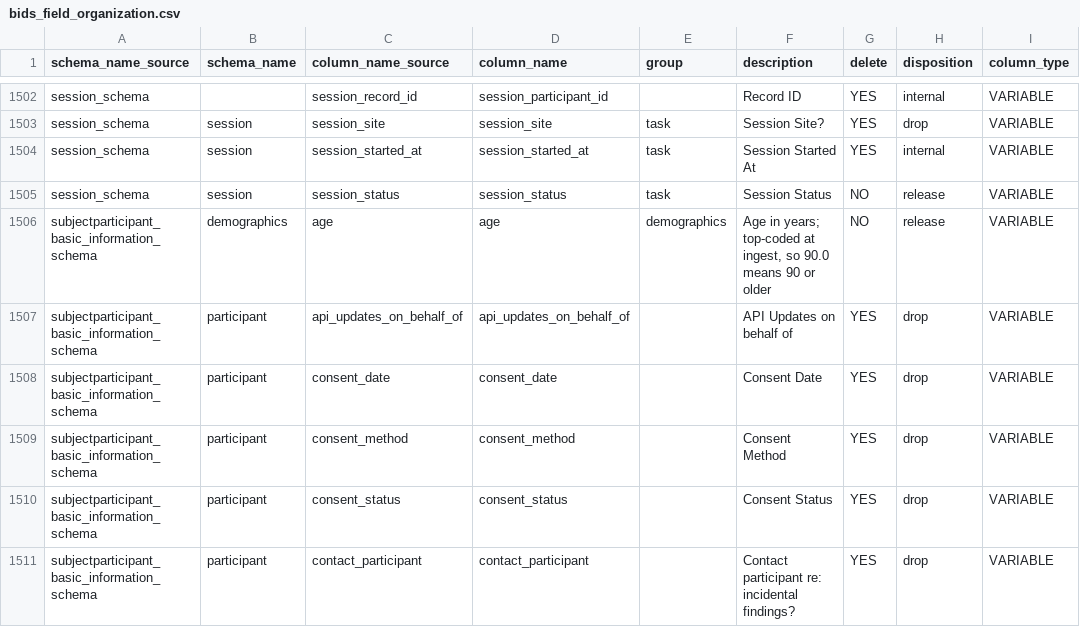
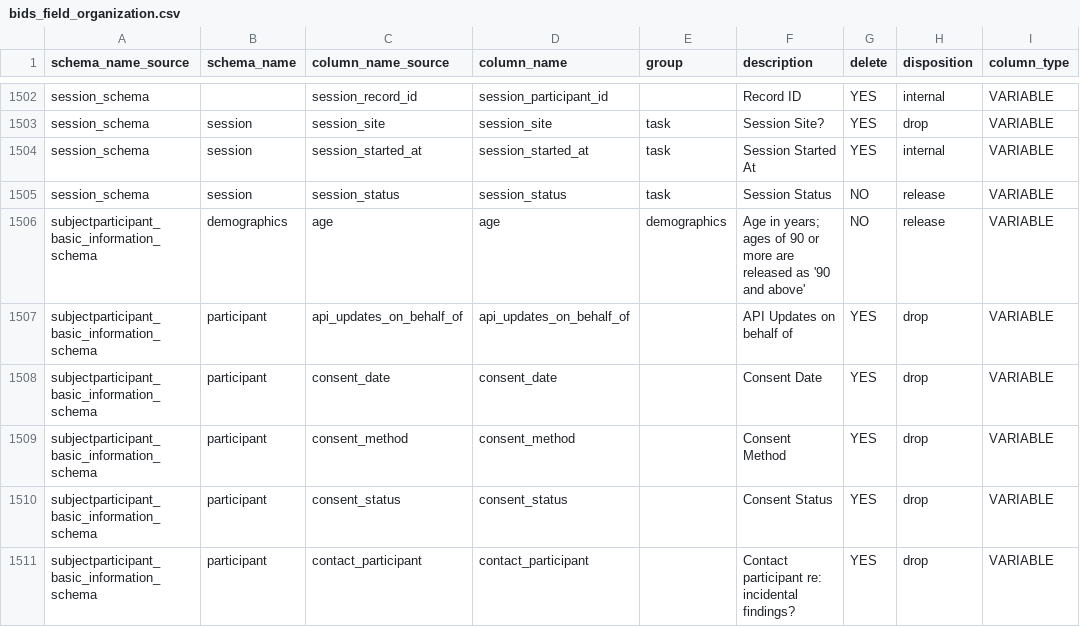
Before and after one commit to sensein/b2aiprep, a CSV file: src/b2aiprep/prepare/resources/bids_field_organization.csv, drawn as a sheet; only a part is shown, gaps mark what is left out; the diff names each change by its address in the sheet, - before the commit and + after, or states it on an @@ line.

```diff
--- a/src/b2aiprep/prepare/resources/bids_field_organization.csv
+++ b/src/b2aiprep/prepare/resources/bids_field_organization.csv
-F1506 (description): …in years; top-coded at ingest, so 90.0 means 90 or older
+F1506 (description): …in years; ages of 90 or more are released as '90 and above'
```
Also changed, not shown: 2 other files.
